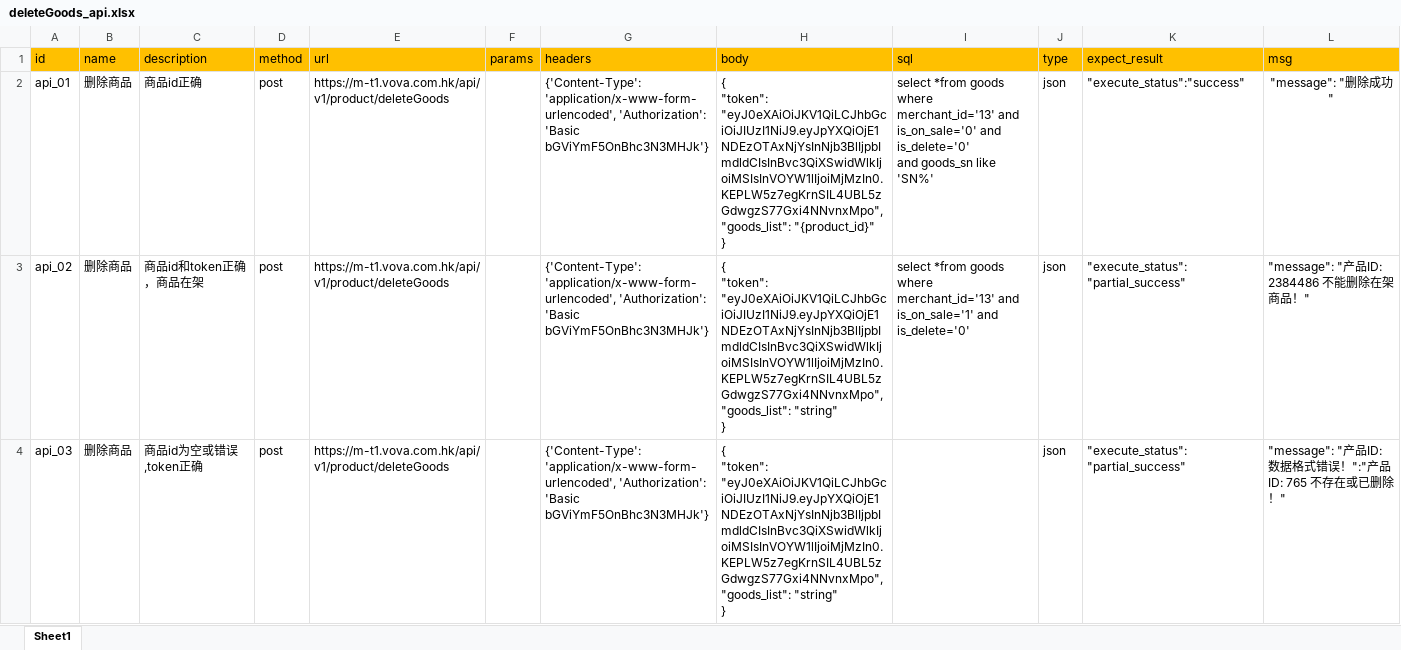
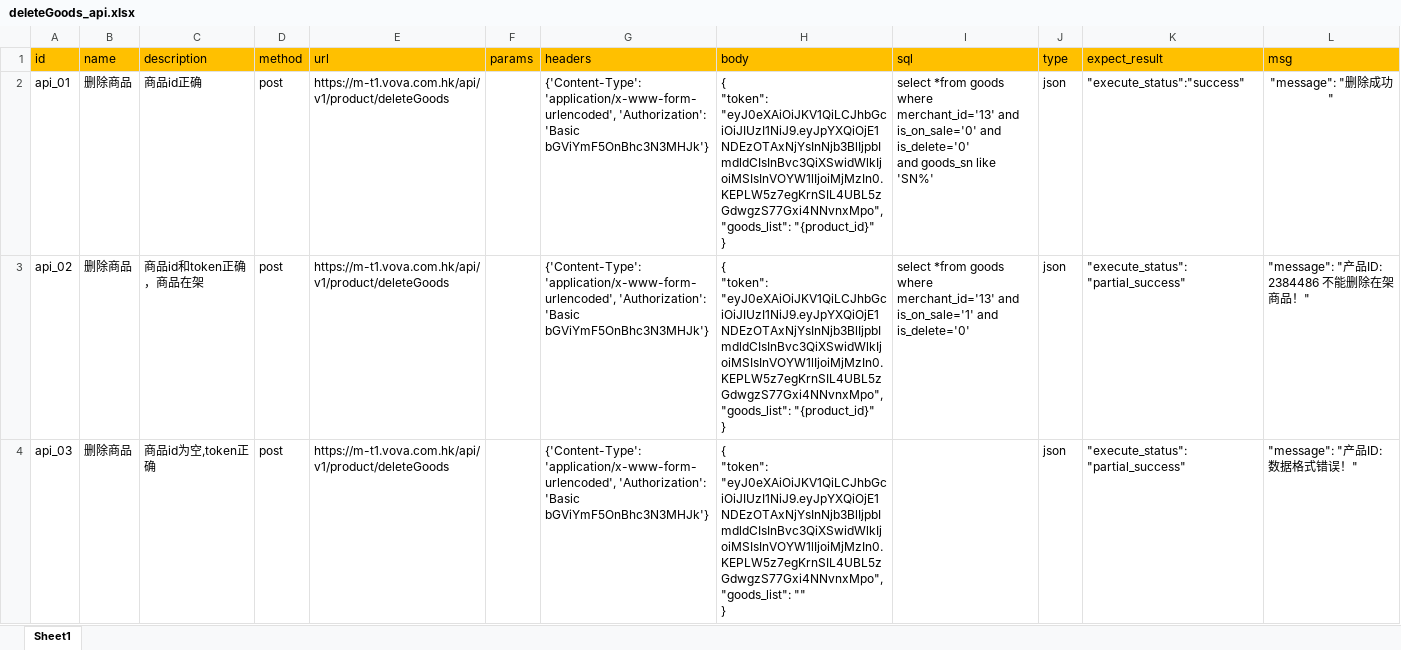
Before and after one commit to learning9423/Merchant, an Excel workbook: data/deleteGoods_api.xlsx, sheet Sheet1, drawn as a sheet; only a part is shown; values as stored, in another font and other column widths than the file's, no borders; ↵ is a line break in a cell; the diff covers the shown part only; the diff names each change by its address in the sheet, - before the commit and + after, or states it on an @@ line.

```diff
--- a/data/deleteGoods_api.xlsx (sheet Sheet1)
+++ b/data/deleteGoods_api.xlsx (sheet Sheet1)
-H3 (body): …"eyJ0eXAiOiJKV1QiLCJhbGciOiJIUzI1NiJ9.eyJpYXQiOjE1NDEzOTAxNjYsInNjb3BlIjpbImdldCIsInBvc3QiXSwidWlkIjoiMSIsInVOYW1lIjoiMjMzIn0.KEPLW5z7egKrnSIL4UBL5zGdwgzS77Gxi4NNvnxMpo", ↵ "goods_list": "string" ↵ }
+H3 (body): …"eyJ0eXAiOiJKV1QiLCJhbGciOiJIUzI1NiJ9.eyJpYXQiOjE1NDEzOTAxNjYsInNjb3BlIjpbImdldCIsInBvc3QiXSwidWlkIjoiMSIsInVOYW1lIjoiMjMzIn0.KEPLW5z7egKrnSIL4UBL5zGdwgzS77Gxi4NNvnxMpo", ↵ "goods_list": "{product_id}" ↵ }
-C4 (description): 商品id为空或错误,token正确
+C4 (description): 商品id为空,token正确
-H4 (body): …"eyJ0eXAiOiJKV1QiLCJhbGciOiJIUzI1NiJ9.eyJpYXQiOjE1NDEzOTAxNjYsInNjb3BlIjpbImdldCIsInBvc3QiXSwidWlkIjoiMSIsInVOYW1lIjoiMjMzIn0.KEPLW5z7egKrnSIL4UBL5zGdwgzS77Gxi4NNvnxMpo", ↵ "goods_list": "string" ↵ }
+H4 (body): …"eyJ0eXAiOiJKV1QiLCJhbGciOiJIUzI1NiJ9.eyJpYXQiOjE1NDEzOTAxNjYsInNjb3BlIjpbImdldCIsInBvc3QiXSwidWlkIjoiMSIsInVOYW1lIjoiMjMzIn0.KEPLW5z7egKrnSIL4UBL5zGdwgzS77Gxi4NNvnxMpo", ↵ "goods_list": "" ↵ }
-L4 (msg): "message": "产品ID: 数据格式错误！":"产品ID: 765 不存在或已删除！"
+L4 (msg): "message": "产品ID: 数据格式错误！"
```
Also changed, not shown: 1 added row and 2 edited cells elsewhere in this sheet, 5 other files.
